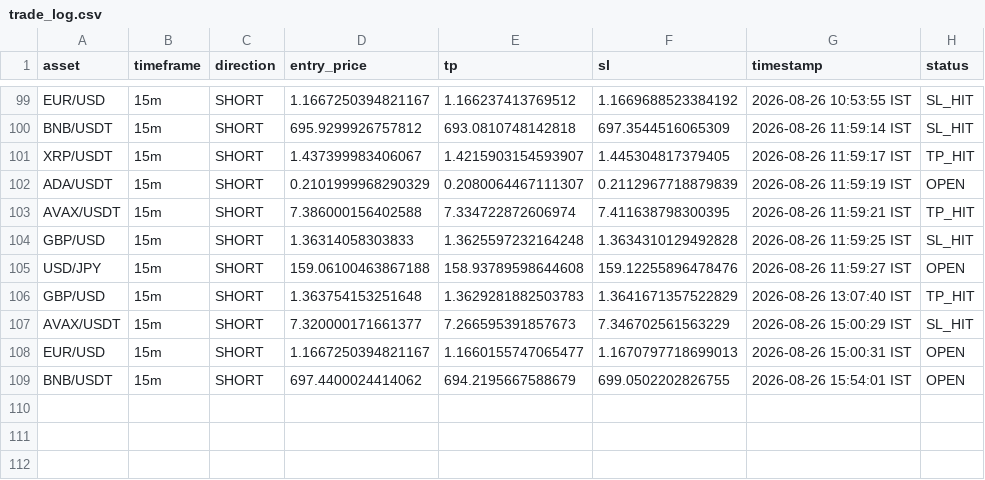
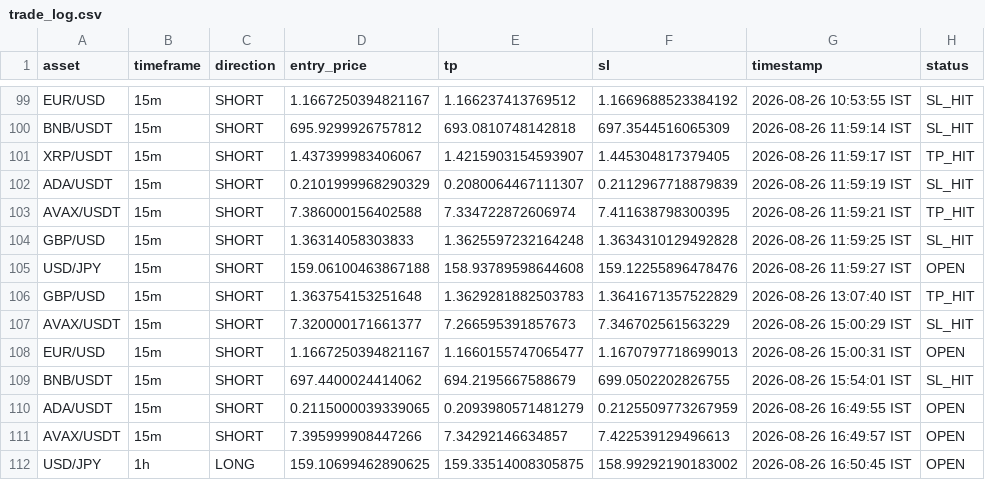
Before and after one commit to deepak3039/ai-trading-scanner, a CSV file: trade_log.csv, drawn as a sheet; only a part is shown, gaps mark what is left out.

```diff
--- a/trade_log.csv
+++ b/trade_log.csv
@@ -101,3 +101,3 @@ BNB/USDT,15m,SHORT,695.9299926757812,693.0810748142818,697.3544516065309,2026-08
 XRP/USDT,15m,SHORT,1.437399983406067,1.4215903154593907,1.445304817379405,2026-08-26 11:59:17 IST,TP_HIT
-ADA/USDT,15m,SHORT,0.2101999968290329,0.2080064467111307,0.2112967718879839,2026-08-26 11:59:19 IST,OPEN
+ADA/USDT,15m,SHORT,0.2101999968290329,0.2080064467111307,0.2112967718879839,2026-08-26 11:59:19 IST,SL_HIT
 AVAX/USDT,15m,SHORT,7.386000156402588,7.334722872606974,7.411638798300395,2026-08-26 11:59:21 IST,TP_HIT
@@ -108,2 +108,5 @@ AVAX/USDT,15m,SHORT,7.320000171661377,7.266595391857673,7.346702561563229,2026-0
 EUR/USD,15m,SHORT,1.1667250394821167,1.1660155747065477,1.1670797718699013,2026-08-26 15:00:31 IST,OPEN
-BNB/USDT,15m,SHORT,697.4400024414062,694.2195667588679,699.0502202826755,2026-08-26 15:54:01 IST,OPEN
+BNB/USDT,15m,SHORT,697.4400024414062,694.2195667588679,699.0502202826755,2026-08-26 15:54:01 IST,SL_HIT
+ADA/USDT,15m,SHORT,0.2115000039339065,0.2093980571481279,0.2125509773267959,2026-08-26 16:49:55 IST,OPEN
+AVAX/USDT,15m,SHORT,7.395999908447266,7.34292146634857,7.422539129496613,2026-08-26 16:49:57 IST,OPEN
+USD/JPY,1h,LONG,159.10699462890625,159.33514008305875,158.99292190183002,2026-08-26 16:50:45 IST,OPEN
```
